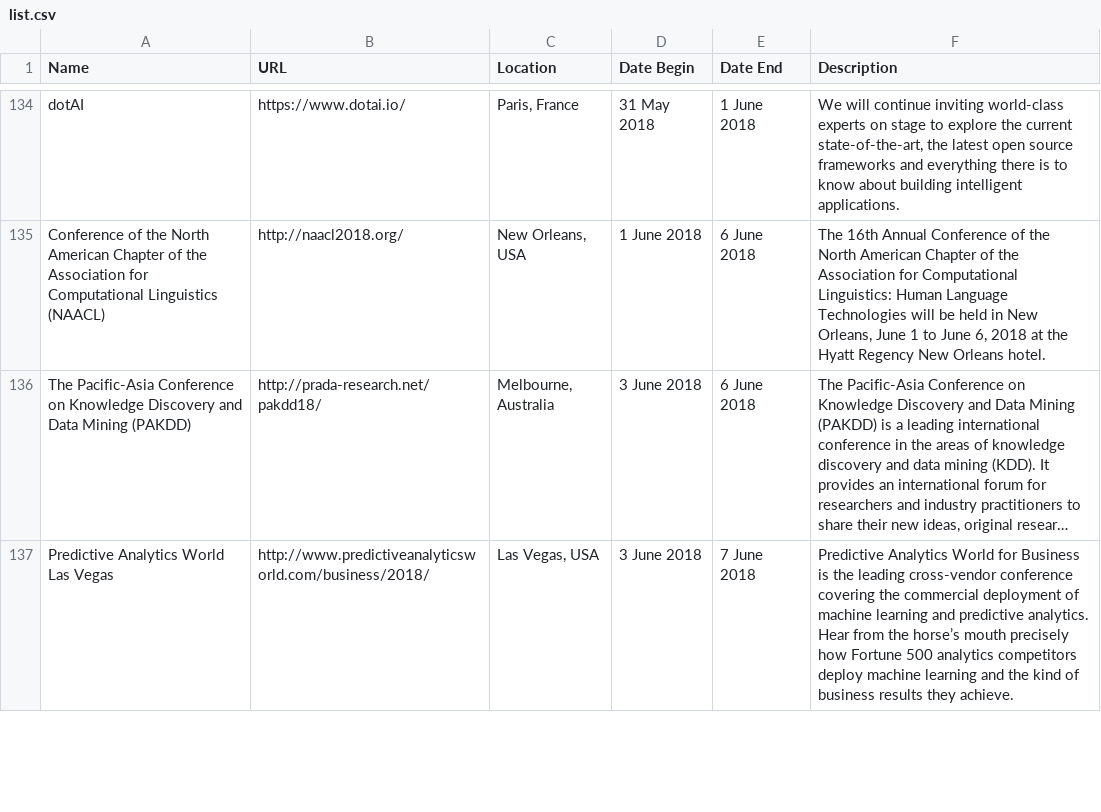
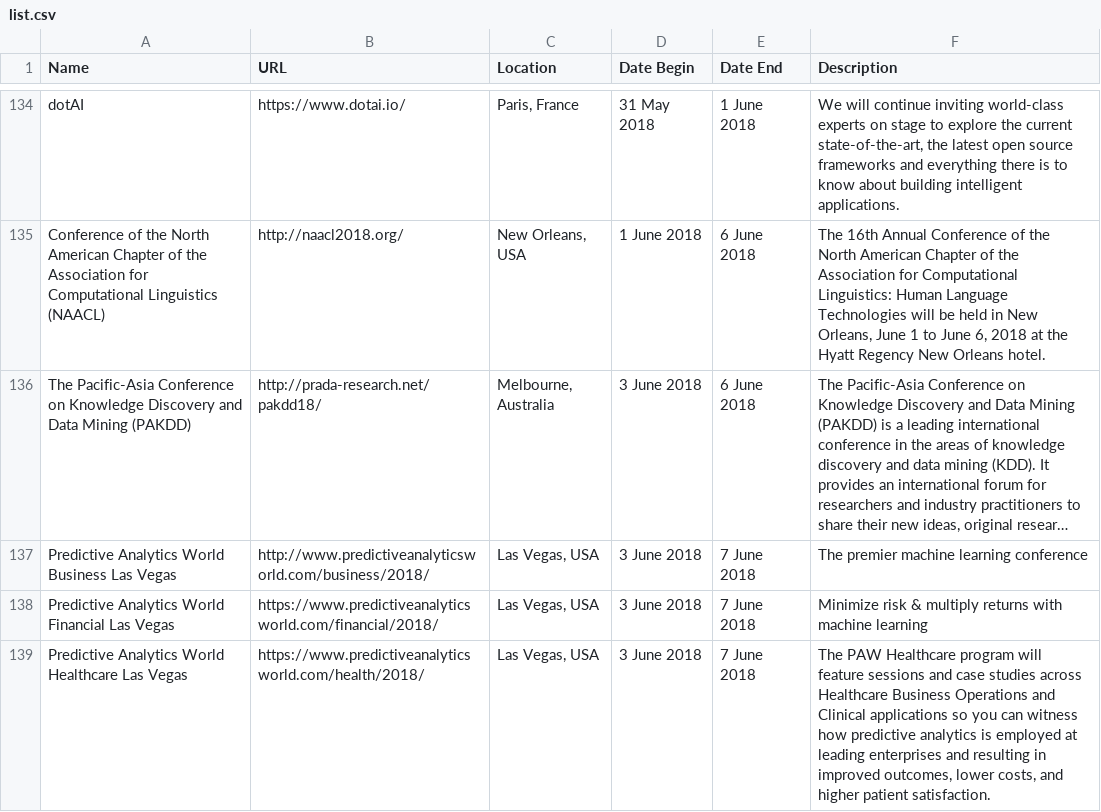
Before and after one commit to CorpGlory/dataconfs, a CSV file: list.csv, drawn as a sheet; only a part is shown, gaps mark what is left out; long unchanged cells end in …; the diff covers the shown part only; the diff names each change by its address in the sheet, - before the commit and + after, or states it on an @@ line.

```diff
--- a/list.csv
+++ b/list.csv
-A137 (Name): Predictive Analytics World Las Vegas
+A137 (Name): Predictive Analytics World Business Las Vegas
-F137 (Description): Predictive Analytics World for Business is the leading cross-vendor conference covering the commercial deployment of machine learning and predictive analytics. Hear from the horse’s mouth precisely how Fortune 500 analytics competitors deploy machine learning and the kind of business results they achieve.
+F137 (Description): The premier machine learning conference
+row 138: Predictive Analytics World Financial Las Vegas | https://www.predictiveanalyticsworld.com/financial/2018/ | Las Vegas, USA | 3 June 2018 | 7 June 2018 | Minimize risk & multiply returns with machine learning
+row 139: Predictive Analytics World Healthcare Las Vegas | https://www.predictiveanalyticsworld.com/health/2018/ | Las Vegas, USA | 3 June 2018 | 7 June 2018 | The PAW Healthcare program will feature sessions and case studies across Healthcare Business Operations and Clinical applications so you can witness how predictive analytics is employed at leading enterprises and resulting in improved outcomes, lower costs, and higher patient satisfaction.
```
Also changed, not shown: 8 added rows, 2 removed rows and 11 edited cells elsewhere in this file, 1 other file.
